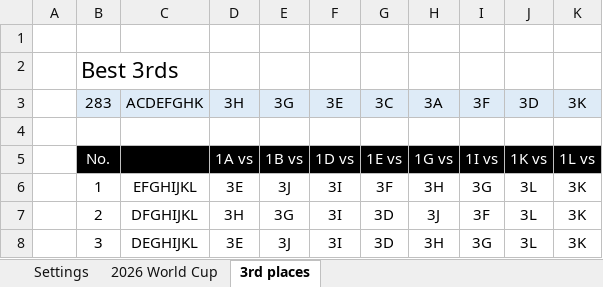
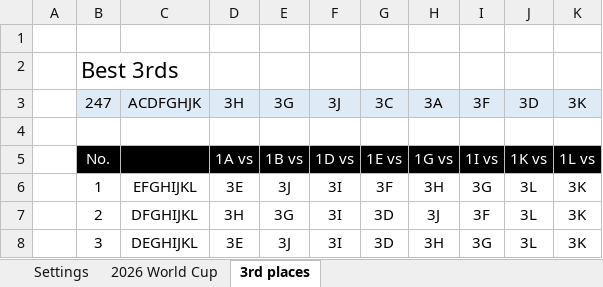
Before and after one commit to haavas/VM2026, an Excel workbook: fasit/world_cup_2026_fasit.xlsx, sheet 3rd places, drawn as a sheet; only a part is shown; values as stored, in another font and other column widths than the file's, no borders; conditional formats not drawn; the diff names each change by its address in the sheet, - before the commit and + after, or states it on an @@ line.

```diff
--- a/fasit/world_cup_2026_fasit.xlsx (sheet 3rd places)
+++ b/fasit/world_cup_2026_fasit.xlsx (sheet 3rd places)
-B3: 283
+B3: 247
-C3: ACDEFGHK
+C3: ACDFGHJK
-F3: 3E
+F3: 3J
```
Also changed, not shown: sheet 2026 World Cup, formulas that keep their value, 14 other files.
